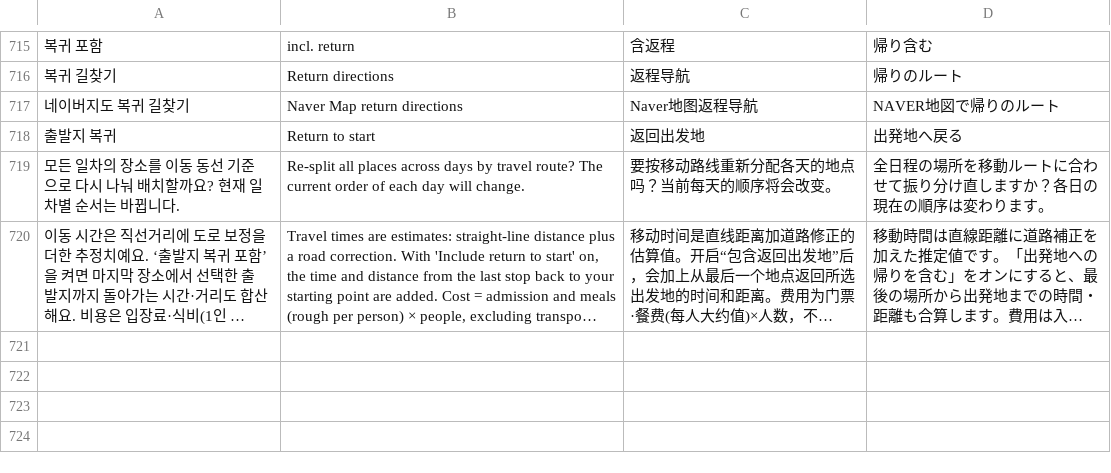
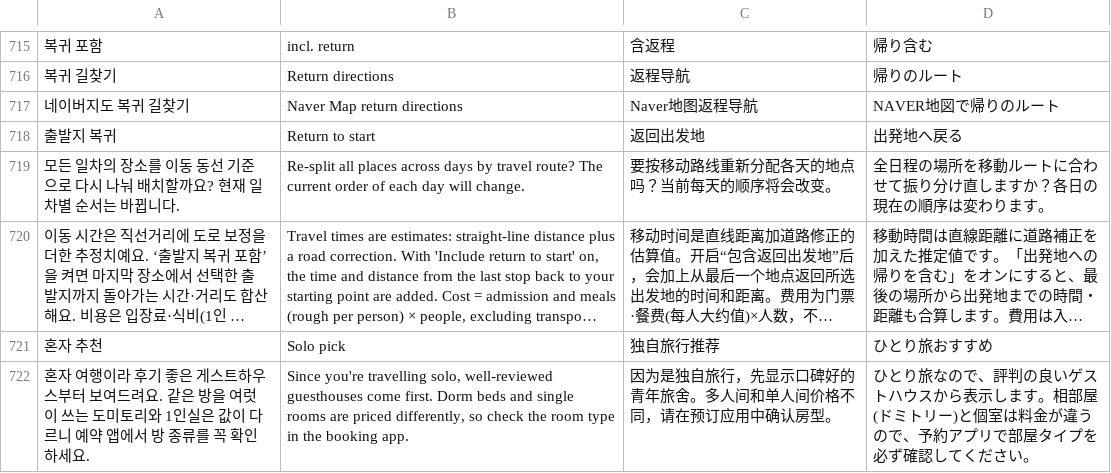
Before and after one commit to flyaranaby-collab/gangwon-travel, a TSV file: source/i18n/ui.tsv, drawn as a sheet; only a part is shown, gaps mark what is left out; long unchanged cells end in …; the diff names each change by its address in the sheet, - before the commit and + after, or states it on an @@ line.

```diff
--- a/source/i18n/ui.tsv
+++ b/source/i18n/ui.tsv
+row 721: 혼자 추천 | Solo pick | 独自旅行推荐 | ひとり旅おすすめ
+row 722: 혼자 여행이라 후기 좋은 게스트하우스부터 보여드려요. 같은 방을 여럿이 쓰는 도미토리와 1인실은 값이 다르니 예약 앱에서 방 종류를 꼭 확인하세요. | Since you're travelling solo, well-reviewed guesthouses come first. Dorm beds and single rooms are priced differently, so check the room type in the booking app. | 因为是独自旅行，先显示口碑好的青年旅舍。多人间和单人间价格不同，请在预订应用中确认房型。 | ひとり旅なので、評判の良いゲストハウスから表示します。相部屋(ドミトリー)と個室は料金が違うので、予約アプリで部屋タイプを必ず確認してください。
```
Also changed, not shown: 4 other files.
